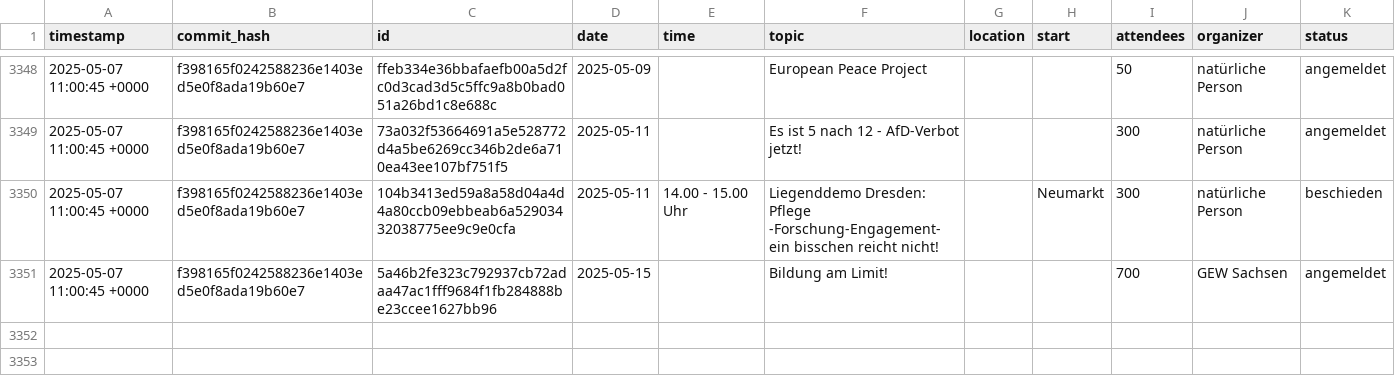
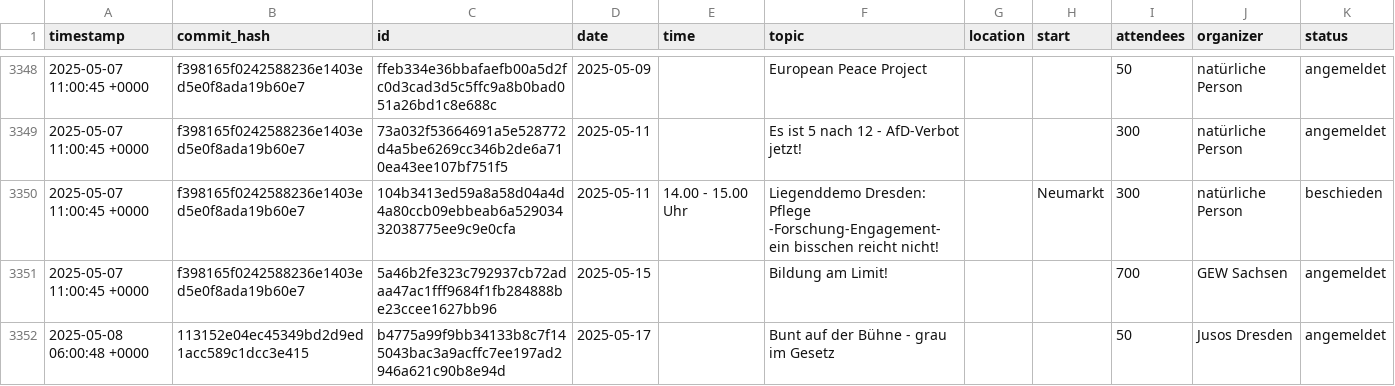
Before and after one commit to kiliankoe/versammlungen-in-dresden, a CSV file: assemblies.csv, drawn as a sheet; only a part is shown, gaps mark what is left out; the diff names each change by its address in the sheet, - before the commit and + after, or states it on an @@ line.

```diff
--- a/assemblies.csv
+++ b/assemblies.csv
+row 3352: 2025-05-08 06:00:48 +0000 | 113152e04ec45349bd2d9ed1acc589c1dcc3e415 | b4775a99f9bb34133b8c7f145043bac3a9acffc7ee197ad2946a621c90b8e94d | 2025-05-17 |  | Bunt auf der Bühne - grau im Gesetz |  |  | 50 | Jusos Dresden | angemeldet
```
